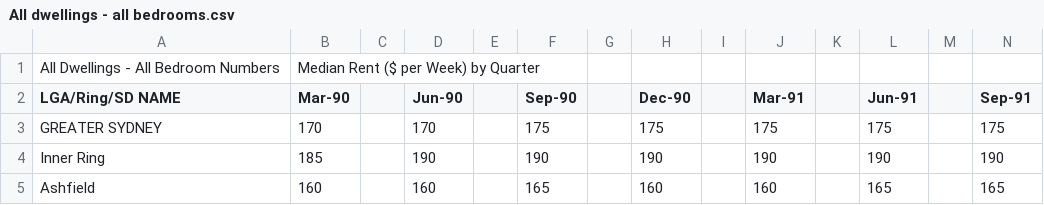
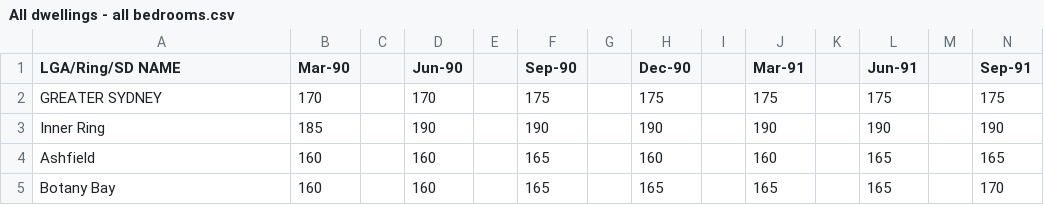
Before and after one commit to JJdeGroot/Parramatta-Dashboard, a CSV file: data/rent/All dwellings - all bedrooms.csv, drawn as a sheet; only a part is shown; the shorter side is filled out with more unchanged rows; rows hold the shown columns only; the diff names each change by its address in the sheet, - before the commit and + after, or states it on an @@ line.

```diff
--- a/data/rent/All dwellings - all bedrooms.csv
+++ b/data/rent/All dwellings - all bedrooms.csv
-row 1: All Dwellings - All Bedroom Numbers | Median Rent ($ per Week) by Quarter
```
Also changed, not shown: 10 other files.
